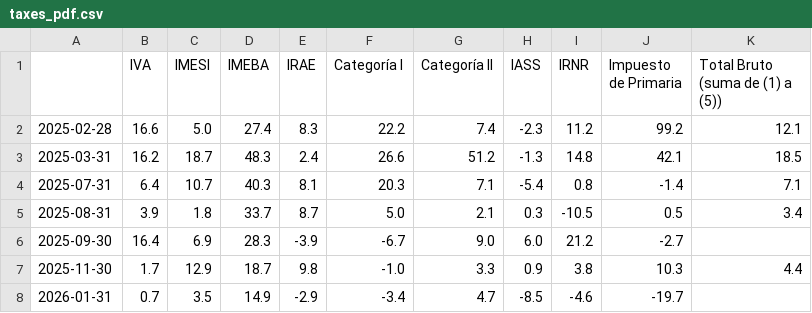
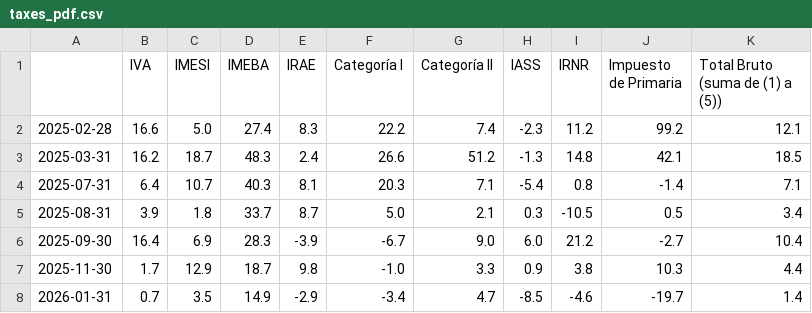
Before and after one commit to rxavier/econuy-extras, a CSV file: econuy_extras/retrieval/taxes_pdf.csv, drawn as a sheet.

Commit message:
Commit from GitHub Actions (taxes_pdf)

```diff
--- a/econuy_extras/retrieval/taxes_pdf.csv
+++ b/econuy_extras/retrieval/taxes_pdf.csv
@@ -5,4 +5,4 @@
 2025-08-31,3.9,1.8,33.7,8.7,5.0,2.1,0.3,-10.5,0.5,3.4
-2025-09-30,16.4,6.9,28.3,-3.9,-6.7,9.0,6.0,21.2,-2.7,
+2025-09-30,16.4,6.9,28.3,-3.9,-6.7,9.0,6.0,21.2,-2.7,10.4
 2025-11-30,1.7,12.9,18.7,9.8,-1.0,3.3,0.9,3.8,10.3,4.4
-2026-01-31,0.7,3.5,14.9,-2.9,-3.4,4.7,-8.5,-4.6,-19.7,
+2026-01-31,0.7,3.5,14.9,-2.9,-3.4,4.7,-8.5,-4.6,-19.7,1.4
```
